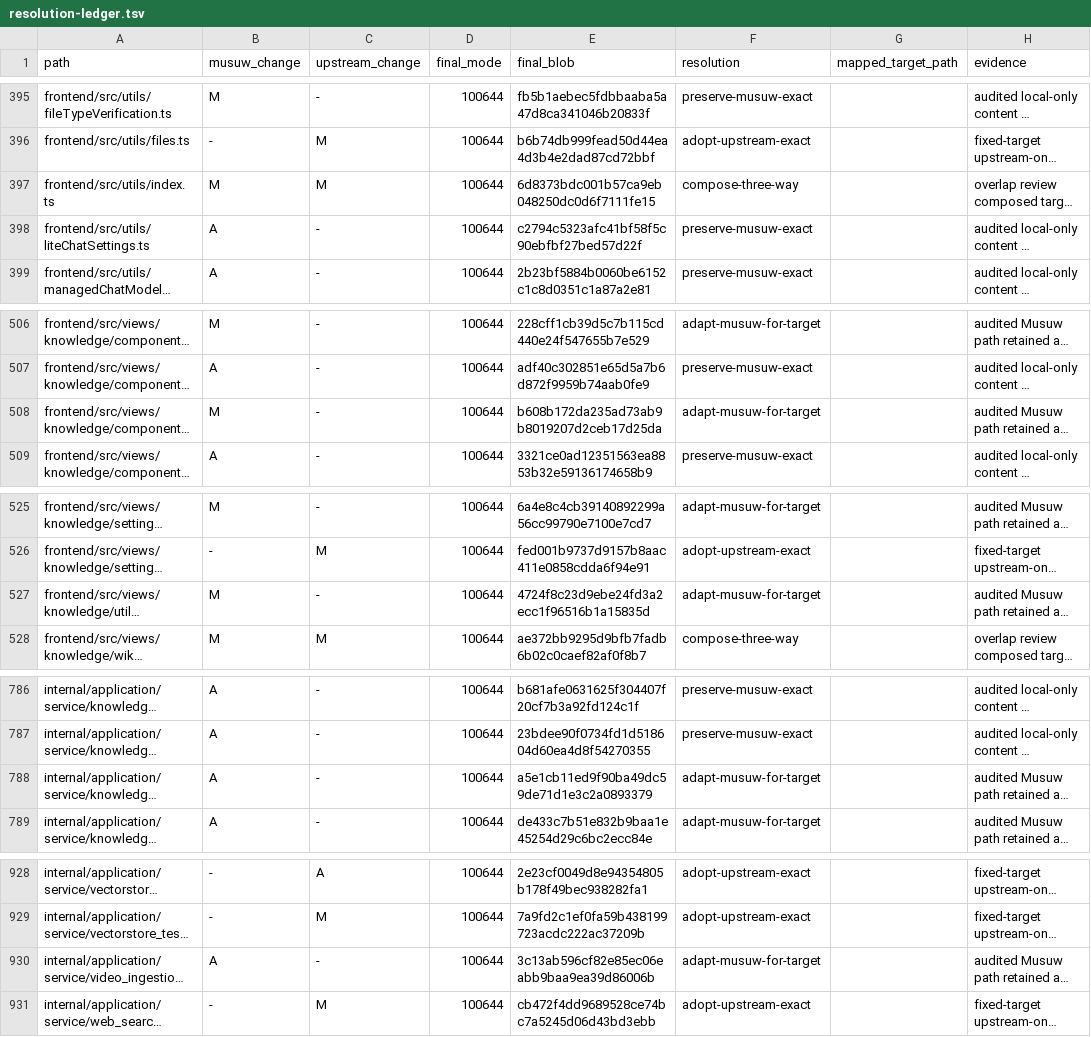
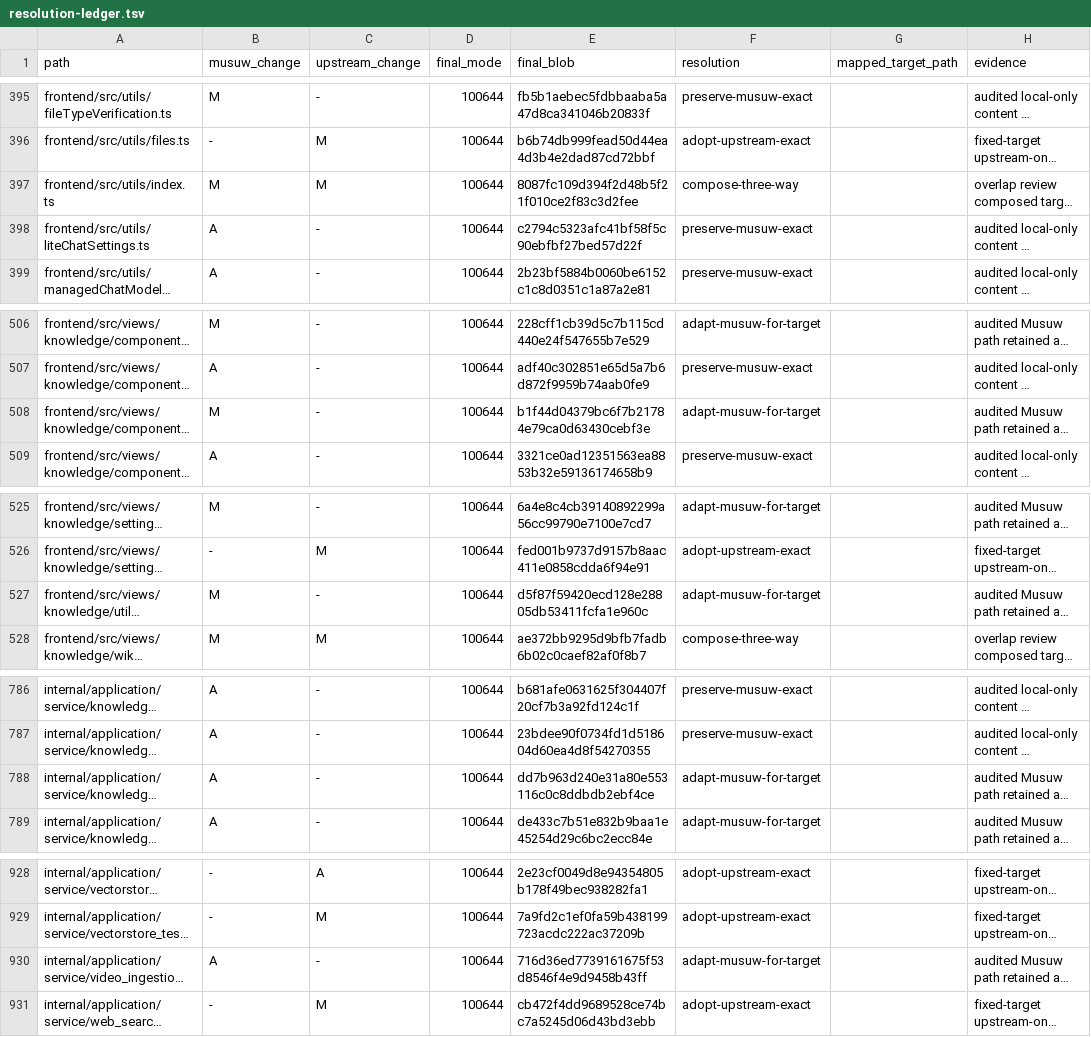
Before and after one commit to estromeglovettgen-coder/musuw, a TSV file: third_party/weknora/upgrades/81142df/resolution-ledger.tsv, drawn as a sheet; only a part is shown, gaps mark what is left out; long unchanged cells end in …; the diff covers the shown part only; the diff names each change by its address in the sheet, - before the commit and + after, or states it on an @@ line.

```diff
--- a/third_party/weknora/upgrades/81142df/resolution-ledger.tsv
+++ b/third_party/weknora/upgrades/81142df/resolution-ledger.tsv
-E397 (final_blob): 6d8373bdc001b57ca9eb048250dc0d6f7111fe15
+E397 (final_blob): 8087fc109d394f2d48b5f21f010ce2f83c3d2fee
-E508 (final_blob): b608b172da235ad73ab9b8019207d2ceb17d25da
+E508 (final_blob): b1f44d04379bc6f7b21784e79ca0d63430cebf3e
-E527 (final_blob): 4724f8c23d9ebe24fd3a2ecc1f96516b1a15835d
+E527 (final_blob): d5f87f59420ecd128e28805db53411fcfa1e960c
-E788 (final_blob): a5e1cb11ed9f90ba49dc59de71d1e3c2a0893379
+E788 (final_blob): dd7b963d240e31a80e553116c0c8ddbdb2ebf4ce
-E930 (final_blob): 3c13ab596cf82e85ec06eabb9baa9ea39d86006b
+E930 (final_blob): 716d36ed7739161675f53d8546f4e9d9458b43ff
```
Also changed, not shown: 36 edited cells elsewhere in this file, 1 other file.
